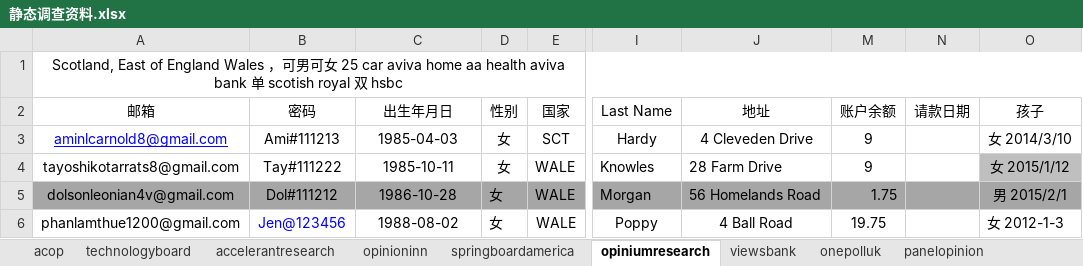
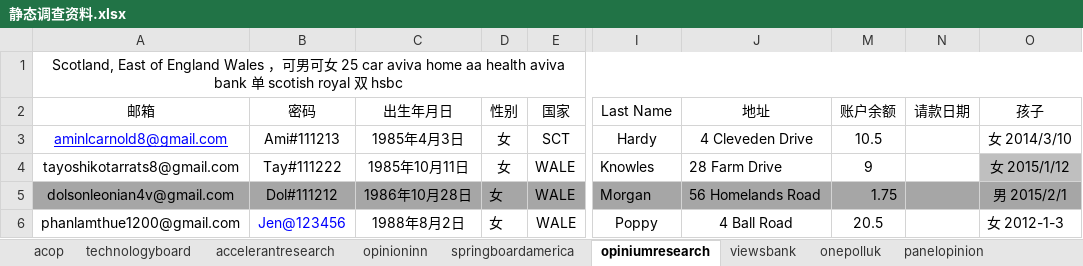
Before and after one commit to caotoudao/J, an Excel workbook: 静态调查资料.xlsx, sheet opiniumresearch, drawn as a sheet; only a part is shown, gaps mark what is left out; values as stored, in another font and other column widths than the file's, no borders; the diff names each change by its address in the sheet, - before the commit and + after, or states it on an @@ line.

```diff
--- a/静态调查资料.xlsx (sheet opiniumresearch)
+++ b/静态调查资料.xlsx (sheet opiniumresearch)
-C3 (出生年月日): 1985-04-03
+C3 (出生年月日): 1985年4月3日
-M3 (账户余额): 9
+M3 (账户余额): 10.5
-C4 (出生年月日): 1985-10-11
+C4 (出生年月日): 1985年10月11日
-C5 (出生年月日): 1986-10-28
+C5 (出生年月日): 1986年10月28日
-C6 (出生年月日): 1988-08-02
+C6 (出生年月日): 1988年8月2日
-M6 (账户余额): 19.75
+M6 (账户余额): 20.5
```
Also changed, not shown: 1 other file.
